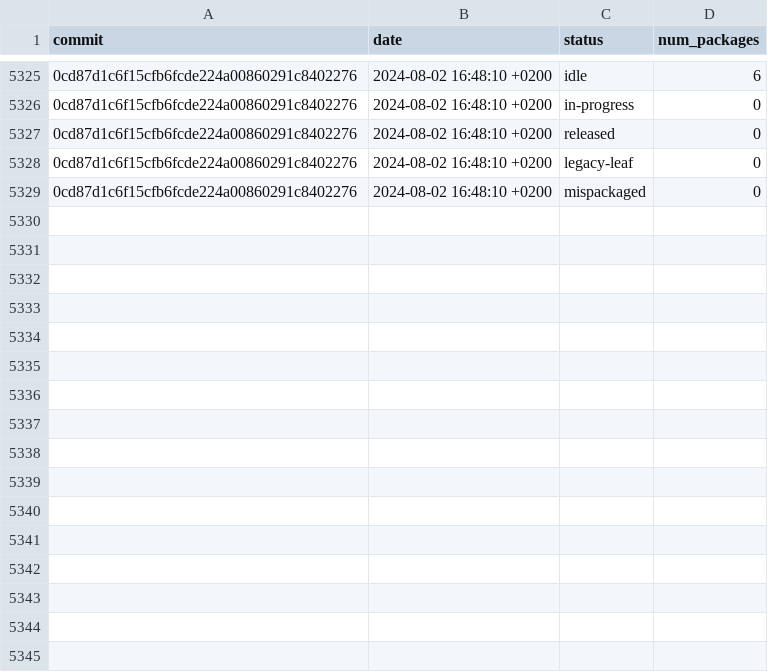
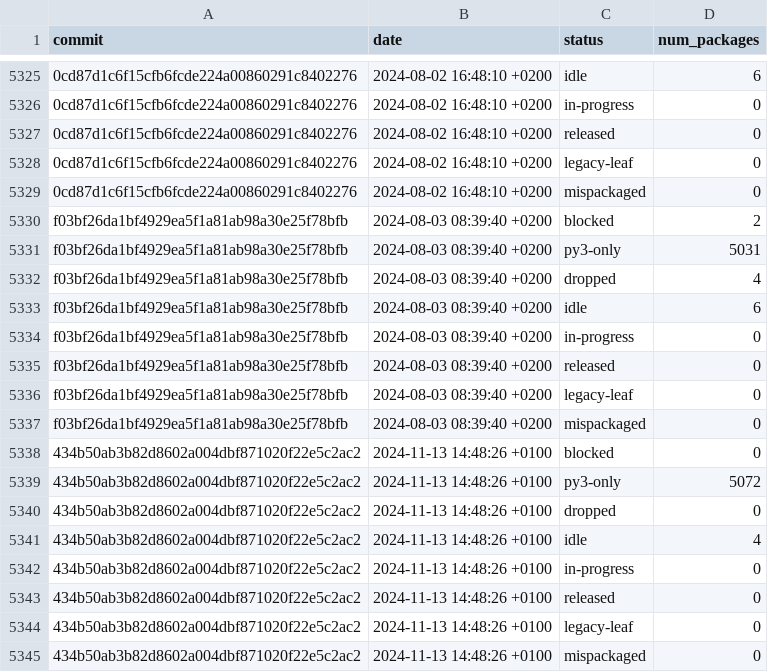
Before and after one commit to fedora-python/portingdb, a CSV file: data/history.csv, drawn as a sheet; only a part is shown, gaps mark what is left out; the diff names each change by its address in the sheet, - before the commit and + after, or states it on an @@ line.

Commit message:
Update history, badges, maintainers

```diff
--- a/data/history.csv
+++ b/data/history.csv
+row 5330: f03bf26da1bf4929ea5f1a81ab98a30e25f78bfb | 2024-08-03 08:39:40 +0200 | blocked | 2
+row 5331: f03bf26da1bf4929ea5f1a81ab98a30e25f78bfb | 2024-08-03 08:39:40 +0200 | py3-only | 5031
+row 5332: f03bf26da1bf4929ea5f1a81ab98a30e25f78bfb | 2024-08-03 08:39:40 +0200 | dropped | 4
+row 5333: f03bf26da1bf4929ea5f1a81ab98a30e25f78bfb | 2024-08-03 08:39:40 +0200 | idle | 6
+row 5334: f03bf26da1bf4929ea5f1a81ab98a30e25f78bfb | 2024-08-03 08:39:40 +0200 | in-progress | 0
+row 5335: f03bf26da1bf4929ea5f1a81ab98a30e25f78bfb | 2024-08-03 08:39:40 +0200 | released | 0
+row 5336: f03bf26da1bf4929ea5f1a81ab98a30e25f78bfb | 2024-08-03 08:39:40 +0200 | legacy-leaf | 0
+row 5337: f03bf26da1bf4929ea5f1a81ab98a30e25f78bfb | 2024-08-03 08:39:40 +0200 | mispackaged | 0
+row 5338: 434b50ab3b82d8602a004dbf871020f22e5c2ac2 | 2024-11-13 14:48:26 +0100 | blocked | 0
+row 5339: 434b50ab3b82d8602a004dbf871020f22e5c2ac2 | 2024-11-13 14:48:26 +0100 | py3-only | 5072
+row 5340: 434b50ab3b82d8602a004dbf871020f22e5c2ac2 | 2024-11-13 14:48:26 +0100 | dropped | 0
+row 5341: 434b50ab3b82d8602a004dbf871020f22e5c2ac2 | 2024-11-13 14:48:26 +0100 | idle | 4
+row 5342: 434b50ab3b82d8602a004dbf871020f22e5c2ac2 | 2024-11-13 14:48:26 +0100 | in-progress | 0
+row 5343: 434b50ab3b82d8602a004dbf871020f22e5c2ac2 | 2024-11-13 14:48:26 +0100 | released | 0
+row 5344: 434b50ab3b82d8602a004dbf871020f22e5c2ac2 | 2024-11-13 14:48:26 +0100 | legacy-leaf | 0
+row 5345: 434b50ab3b82d8602a004dbf871020f22e5c2ac2 | 2024-11-13 14:48:26 +0100 | mispackaged | 0
```
Also changed, not shown: 2 other files.
